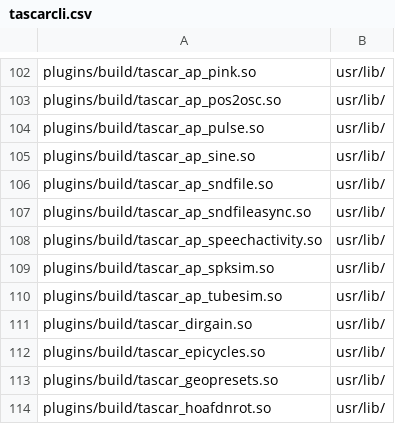
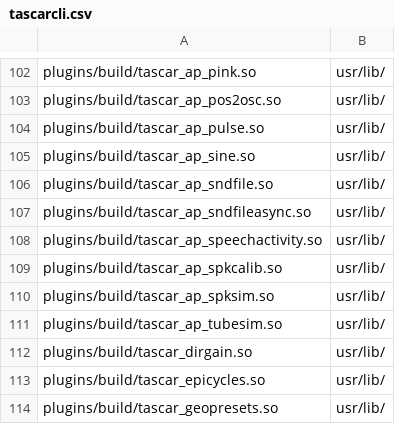
Before and after one commit to HoerTech-gGmbH/tascar, a CSV file: packaging/deb/tascarcli.csv, drawn as a sheet; only a part is shown, gaps mark what is left out; the shorter side is filled out with more unchanged rows.

Commit message:
add an audio plugin for speaker calibration

```diff
--- a/packaging/deb/tascarcli.csv
+++ b/packaging/deb/tascarcli.csv
@@ -108,2 +108,3 @@
 "plugins/build/tascar_ap_speechactivity.so","usr/lib/"
+"plugins/build/tascar_ap_spkcalib.so","usr/lib/"
 "plugins/build/tascar_ap_spksim.so","usr/lib/"
```
Also changed, not shown: 4 other files.
